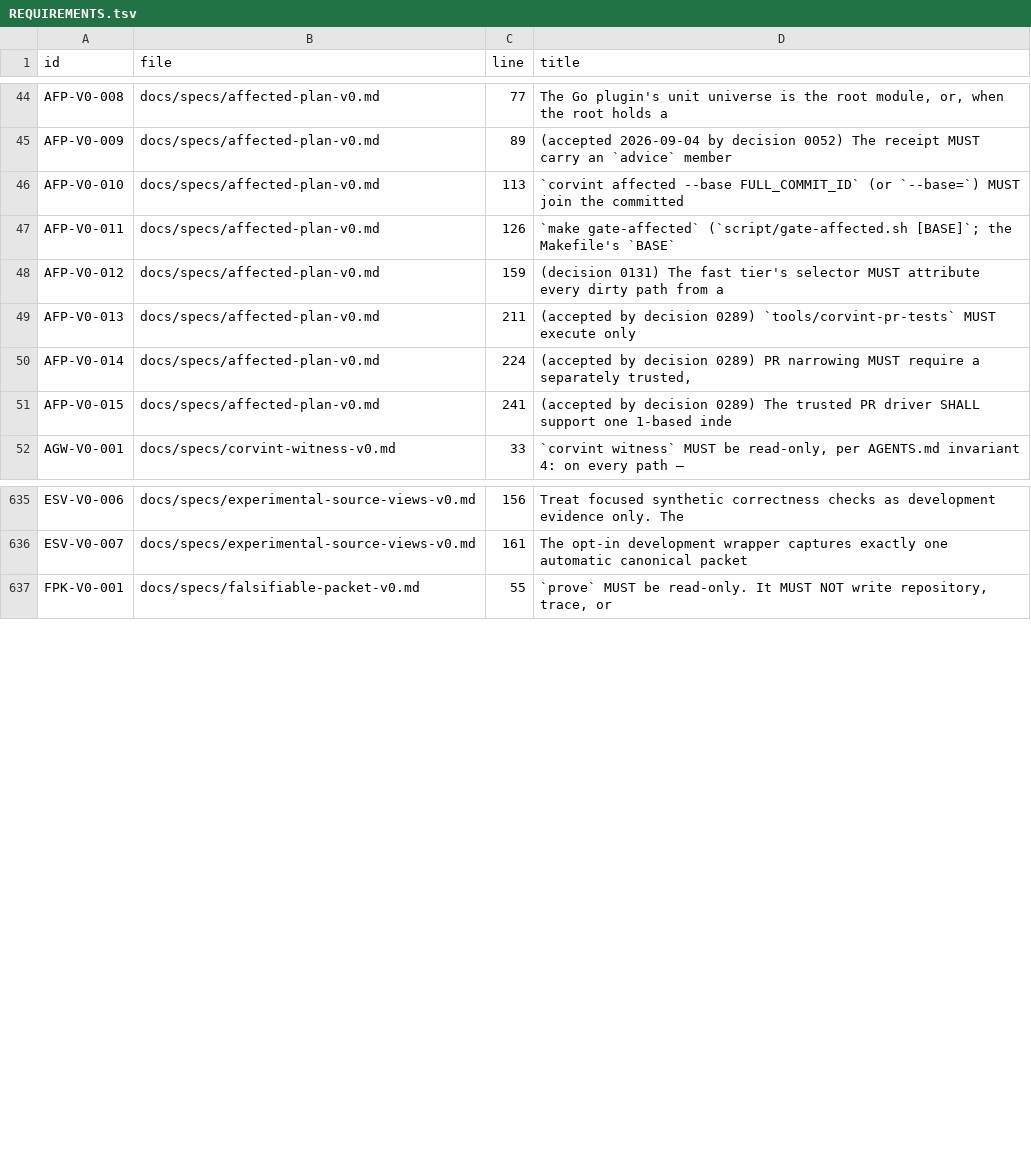
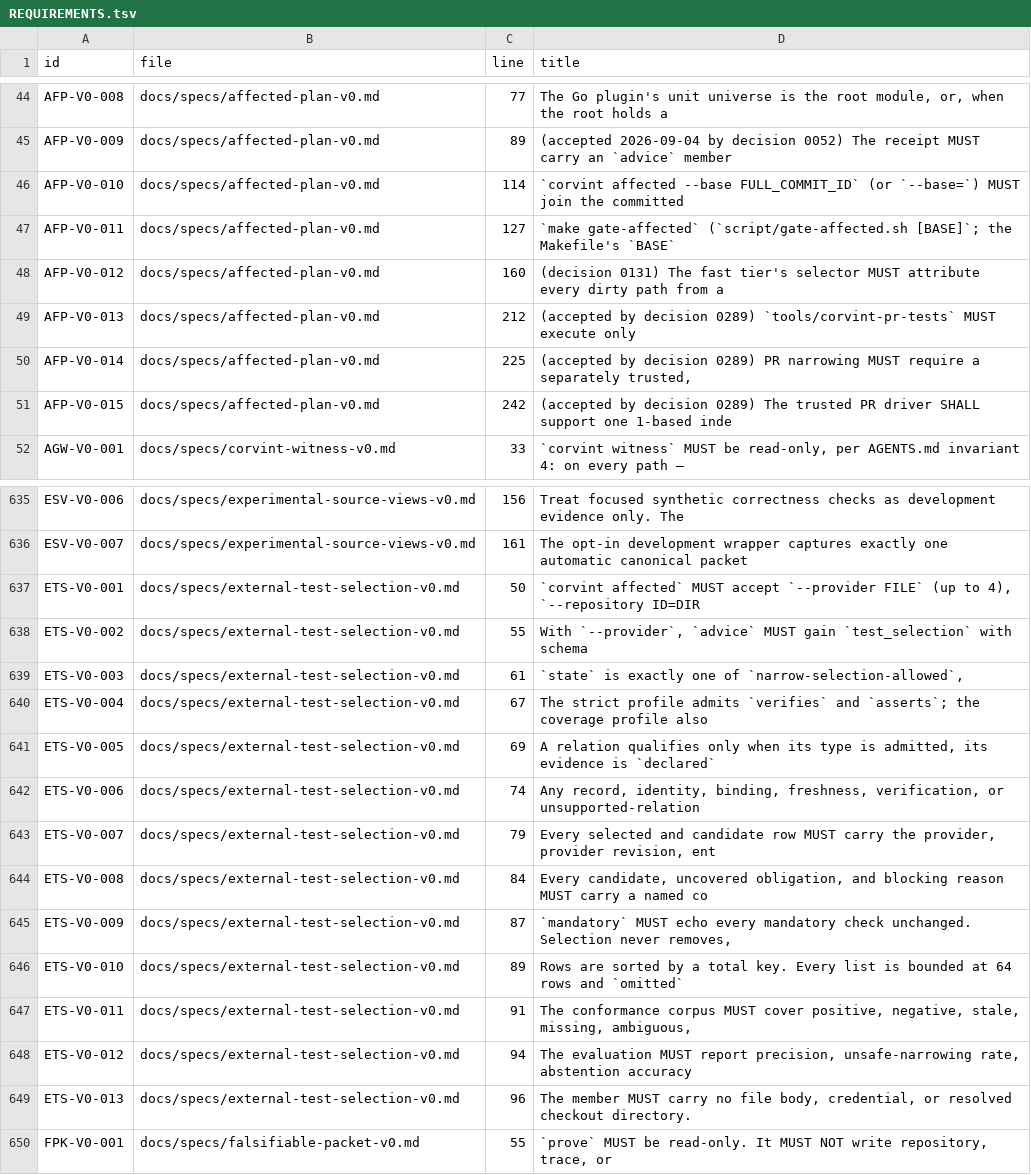
Before and after one commit to Beamfall/corvint, a TSV file: docs/specs/REQUIREMENTS.tsv, drawn as a sheet; only a part is shown, gaps mark what is left out.

Commit message:
feat: fail-closed test selection from external verification evidence (ETS-V0)
corvint affected --provider FILE adds advice.test_selection. Narrowing is
allowed only when every changed path, mapped entity, and one-hop downstream
entity has a verified, fresh, repository-bound verifies/asserts relation
(covers under --selection-profile coverage). Stale, missing, ambiguous,
unbound, unsupported, and dirty evidence blocks; weak evidence neither
qualifies nor blocks; mandatory checks are echoed unchanged. Without
--provider the receipt is unchanged. Decision 0311; answers
Beamfall/corvint#5.

```diff
--- a/docs/specs/REQUIREMENTS.tsv
+++ b/docs/specs/REQUIREMENTS.tsv
@@ -45,8 +45,8 @@ AFP-V0-008	docs/specs/affected-plan-v0.md	77	The Go plugin's unit universe is th
 AFP-V0-009	docs/specs/affected-plan-v0.md	89	(accepted 2026-09-04 by decision 0052) The receipt MUST carry an `advice` member
-AFP-V0-010	docs/specs/affected-plan-v0.md	113	`corvint affected --base FULL_COMMIT_ID` (or `--base=`) MUST join the committed
-AFP-V0-011	docs/specs/affected-plan-v0.md	126	`make gate-affected` (`script/gate-affected.sh [BASE]`; the Makefile's `BASE`
-AFP-V0-012	docs/specs/affected-plan-v0.md	159	(decision 0131) The fast tier's selector MUST attribute every dirty path from a
-AFP-V0-013	docs/specs/affected-plan-v0.md	211	(accepted by decision 0289) `tools/corvint-pr-tests` MUST execute only
-AFP-V0-014	docs/specs/affected-plan-v0.md	224	(accepted by decision 0289) PR narrowing MUST require a separately trusted,
-AFP-V0-015	docs/specs/affected-plan-v0.md	241	(accepted by decision 0289) The trusted PR driver SHALL support one 1-based inde
+AFP-V0-010	docs/specs/affected-plan-v0.md	114	`corvint affected --base FULL_COMMIT_ID` (or `--base=`) MUST join the committed
+AFP-V0-011	docs/specs/affected-plan-v0.md	127	`make gate-affected` (`script/gate-affected.sh [BASE]`; the Makefile's `BASE`
+AFP-V0-012	docs/specs/affected-plan-v0.md	160	(decision 0131) The fast tier's selector MUST attribute every dirty path from a
+AFP-V0-013	docs/specs/affected-plan-v0.md	212	(accepted by decision 0289) `tools/corvint-pr-tests` MUST execute only
+AFP-V0-014	docs/specs/affected-plan-v0.md	225	(accepted by decision 0289) PR narrowing MUST require a separately trusted,
+AFP-V0-015	docs/specs/affected-plan-v0.md	242	(accepted by decision 0289) The trusted PR driver SHALL support one 1-based inde
 AGW-V0-001	docs/specs/corvint-witness-v0.md	33	`corvint witness` MUST be read-only, per AGENTS.md invariant 4: on every path —
@@ -636,2 +636,15 @@ ESV-V0-006	docs/specs/experimental-source-views-v0.md	156	Treat focused syntheti
 ESV-V0-007	docs/specs/experimental-source-views-v0.md	161	The opt-in development wrapper captures exactly one automatic canonical packet
+ETS-V0-001	docs/specs/external-test-selection-v0.md	50	`corvint affected` MUST accept `--provider FILE` (up to 4), `--repository ID=DIR
+ETS-V0-002	docs/specs/external-test-selection-v0.md	55	With `--provider`, `advice` MUST gain `test_selection` with schema
+ETS-V0-003	docs/specs/external-test-selection-v0.md	61	`state` is exactly one of `narrow-selection-allowed`,
+ETS-V0-004	docs/specs/external-test-selection-v0.md	67	The strict profile admits `verifies` and `asserts`; the coverage profile also
+ETS-V0-005	docs/specs/external-test-selection-v0.md	69	A relation qualifies only when its type is admitted, its evidence is `declared`
+ETS-V0-006	docs/specs/external-test-selection-v0.md	74	Any record, identity, binding, freshness, verification, or unsupported-relation
+ETS-V0-007	docs/specs/external-test-selection-v0.md	79	Every selected and candidate row MUST carry the provider, provider revision, ent
+ETS-V0-008	docs/specs/external-test-selection-v0.md	84	Every candidate, uncovered obligation, and blocking reason MUST carry a named co
+ETS-V0-009	docs/specs/external-test-selection-v0.md	87	`mandatory` MUST echo every mandatory check unchanged. Selection never removes,
+ETS-V0-010	docs/specs/external-test-selection-v0.md	89	Rows are sorted by a total key. Every list is bounded at 64 rows and `omitted`
+ETS-V0-011	docs/specs/external-test-selection-v0.md	91	The conformance corpus MUST cover positive, negative, stale, missing, ambiguous,
+ETS-V0-012	docs/specs/external-test-selection-v0.md	94	The evaluation MUST report precision, unsafe-narrowing rate, abstention accuracy
+ETS-V0-013	docs/specs/external-test-selection-v0.md	96	The member MUST carry no file body, credential, or resolved checkout directory.
 FPK-V0-001	docs/specs/falsifiable-packet-v0.md	55	`prove` MUST be read-only. It MUST NOT write repository, trace, or
```
Also changed, not shown: 33 other files.
